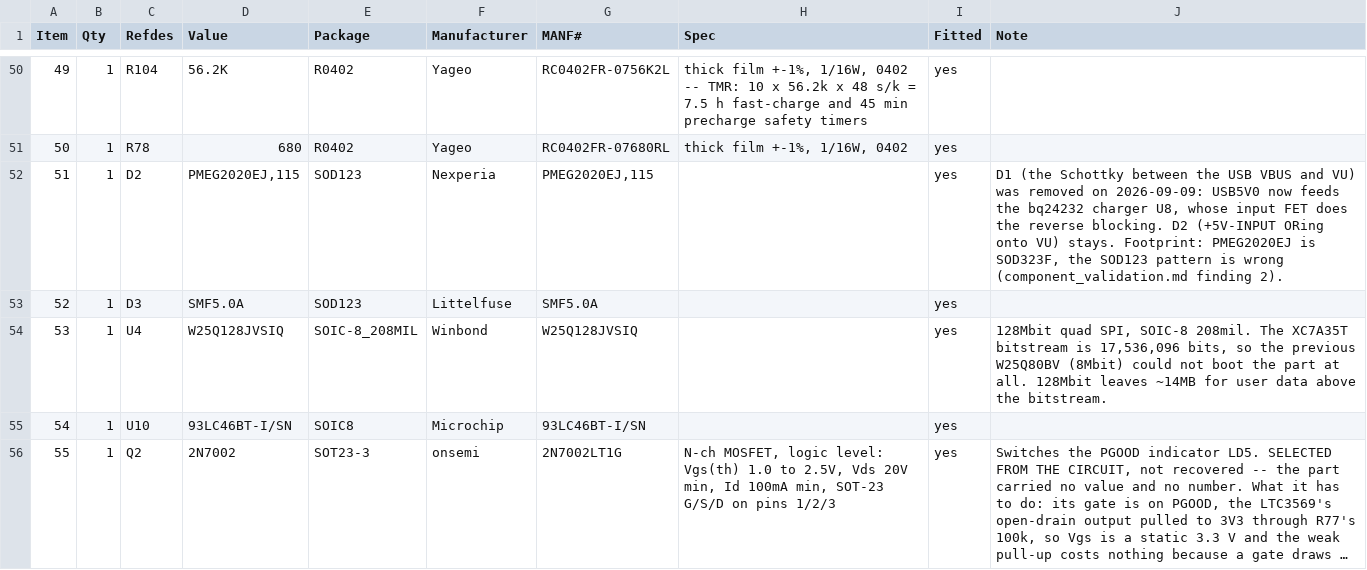
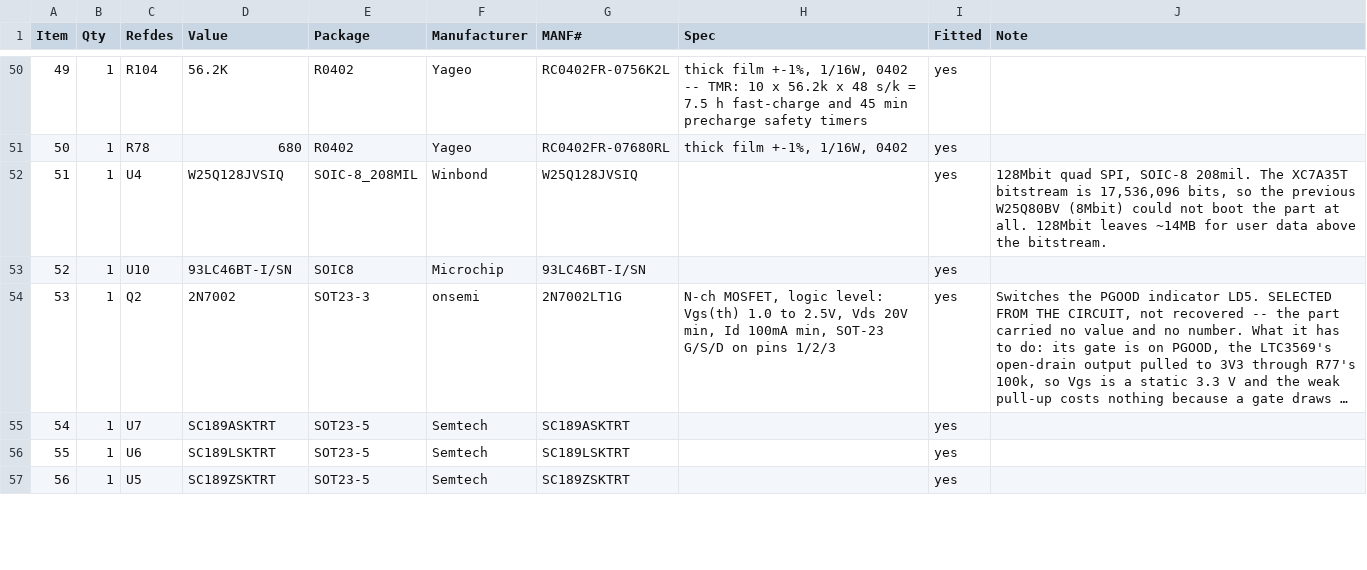
Before and after one commit to tambechristian/Zulu_A7, a CSV file: docs/zulu_a7-bom.csv, drawn as a sheet; only a part is shown, gaps mark what is left out; the shorter side is filled out with more unchanged rows; long unchanged cells end in …; removed rows and columns are numbered as before the commit, all else as after; the diff covers the shown part only; the diff names each change by its address in the sheet, - before the commit and + after, or states it on an @@ line.

```diff
--- a/docs/zulu_a7-bom.csv
+++ b/docs/zulu_a7-bom.csv
-row 52: 51 | 1 | D2 | PMEG2020EJ,115 | SOD123 | Nexperia | PMEG2020EJ,115 |  | yes | D1 (the Schottky between the USB VBUS and VU) was removed on 2026-09-09: USB5V0 now feeds the bq24232 charger U8, whose input FET does the reverse blocking. D2 (+5V-INPUT ORing onto VU) stays. Footprint: PMEG2020EJ is SOD323F, the SOD123 pattern is wrong (component_validation.md finding 2).
-row 53: 52 | 1 | D3 | SMF5.0A | SOD123 | Littelfuse | SMF5.0A |  | yes
@@ column A (Item) renumbered from row 52 down @@
```
Also changed, not shown: 3 edited cells elsewhere in this file, Zulu_Altrium/docs/pcbway_bom_substitutes.csv, 9 other files.
